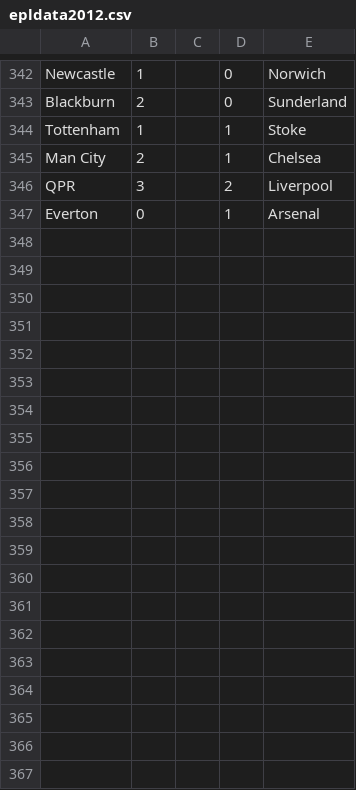
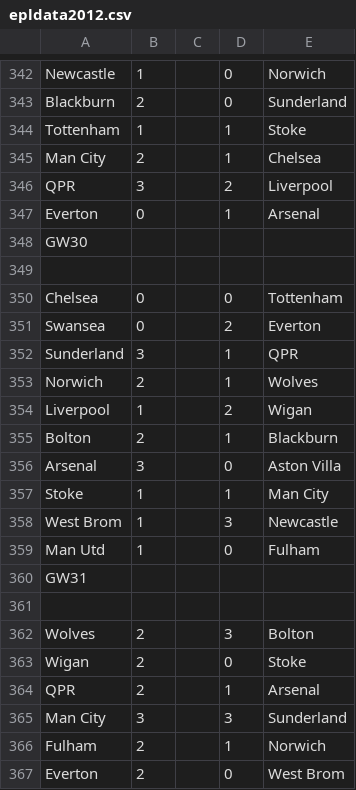
Before and after one commit to ahmedammar/geneticprogramming_ecj, a CSV file: data/epldata2012.csv, drawn as a sheet; only a part is shown, gaps mark what is left out; the diff covers the shown part only; the diff names each change by its address in the sheet, - before the commit and + after, or states it on an @@ line.

```diff
--- a/data/epldata2012.csv
+++ b/data/epldata2012.csv
+row 348: GW30
+row 349: (empty)
+row 350: Chelsea | 0 |  | 0 | Tottenham
+row 351: Swansea | 0 |  | 2 | Everton
+row 352: Sunderland | 3 |  | 1 | QPR
+row 353: Norwich | 2 |  | 1 | Wolves
+row 354: Liverpool | 1 |  | 2 | Wigan
+row 355: Bolton | 2 |  | 1 | Blackburn
+row 356: Arsenal | 3 |  | 0 | Aston Villa
+row 357: Stoke | 1 |  | 1 | Man City
+row 358: West Brom | 1 |  | 3 | Newcastle
+row 359: Man Utd | 1 |  | 0 | Fulham
+row 360: GW31
+row 361: (empty)
+row 362: Wolves | 2 |  | 3 | Bolton
+row 363: Wigan | 2 |  | 0 | Stoke
+row 364: QPR | 2 |  | 1 | Arsenal
+row 365: Man City | 3 |  | 3 | Sunderland
+row 366: Fulham | 2 |  | 1 | Norwich
+row 367: Everton | 2 |  | 0 | West Brom
```
Also changed, not shown: 28 added rows elsewhere in this file, 7 other files.
